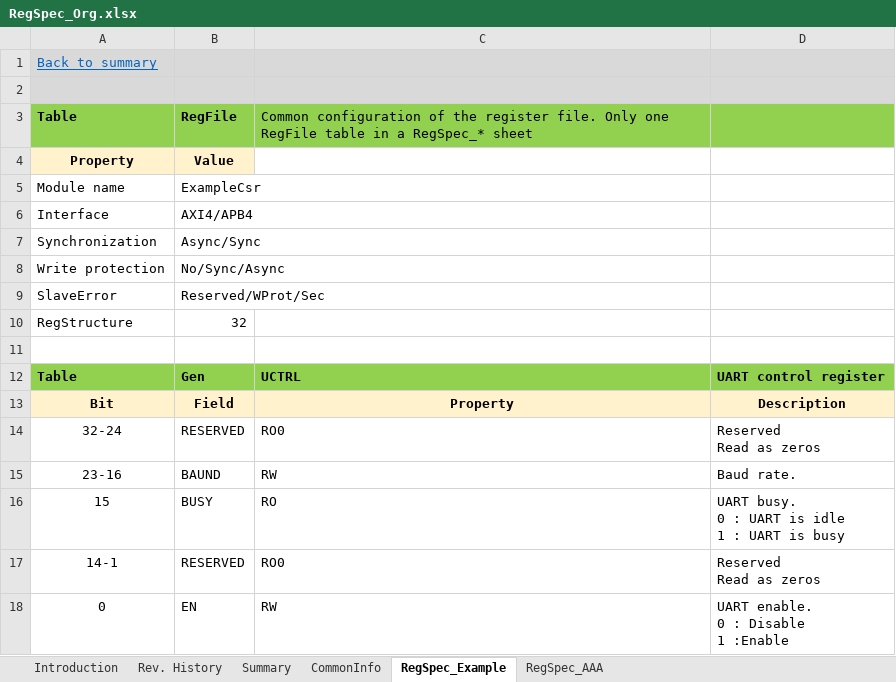
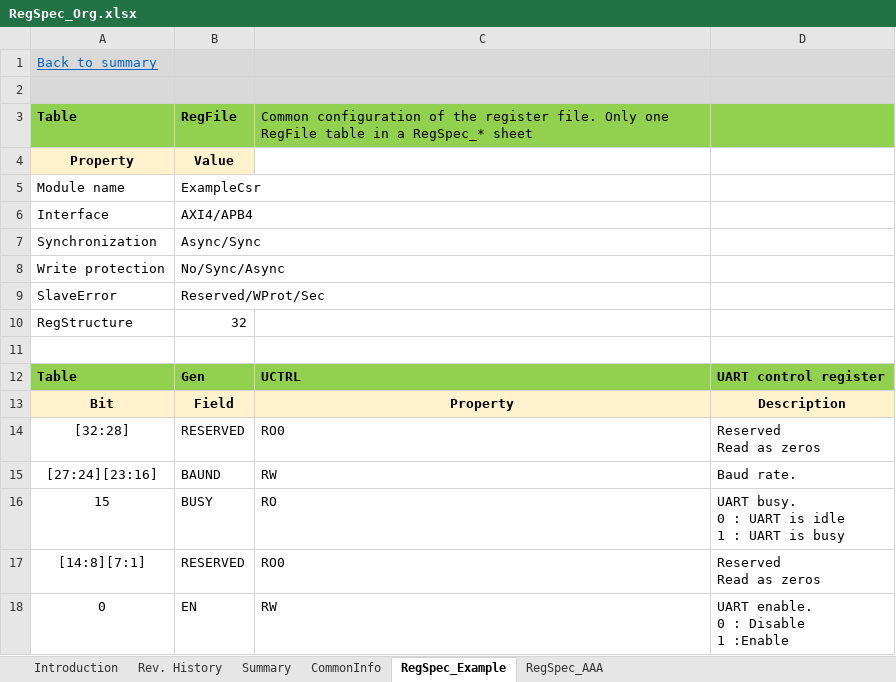
Before and after one commit to nguyenquanicd/RegRTLGen, an Excel workbook: input/RegSpec_Org.xlsx, sheet RegSpec_Example, drawn as a sheet; values as stored, in another font and other column widths than the file's, no borders; the diff names each change by its address in the sheet, - before the commit and + after, or states it on an @@ line.

Commit message:
Update spec and RTL lib

```diff
--- a/input/RegSpec_Org.xlsx (sheet RegSpec_Example)
+++ b/input/RegSpec_Org.xlsx (sheet RegSpec_Example)
-A14: 32-24
+A14: [32:28]
-A15: 23-16
+A15: [27:24][23:16]
-A17: 14-1
+A17: [14:8][7:1]
```
Also changed, not shown: 2 other files.
